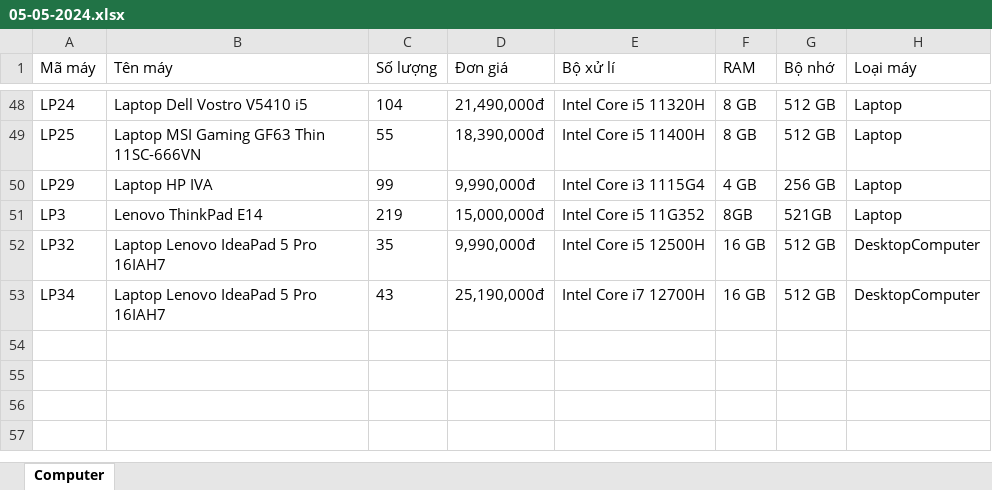
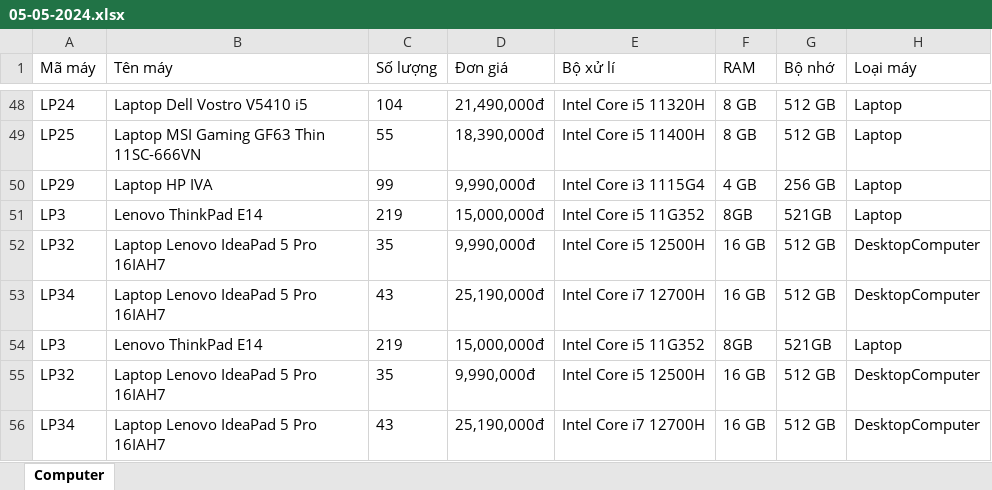
Before and after one commit to Nguyentanengr/computer-management-project, an Excel workbook: IOexcel/05-05-2024.xlsx, sheet Computer, drawn as a sheet; only a part is shown, gaps mark what is left out; values as stored, in another font and other column widths than the file's, no borders; the diff names each change by its address in the sheet, - before the commit and + after, or states it on an @@ line.

Commit message:
check

```diff
--- a/IOexcel/05-05-2024.xlsx (sheet Computer)
+++ b/IOexcel/05-05-2024.xlsx (sheet Computer)
+row 54: LP3 | Lenovo ThinkPad E14 | 219 | 15,000,000đ | Intel Core i5 11G352 | 8GB | 521GB | Laptop
+row 55: LP32 | Laptop Lenovo IdeaPad 5 Pro 16IAH7 | 35 | 9,990,000đ | Intel Core i5 12500H | 16 GB | 512 GB | DesktopComputer
+row 56: LP34 | Laptop Lenovo IdeaPad 5 Pro 16IAH7 | 43 | 25,190,000đ | Intel Core i7 12700H | 16 GB | 512 GB | DesktopComputer
```
